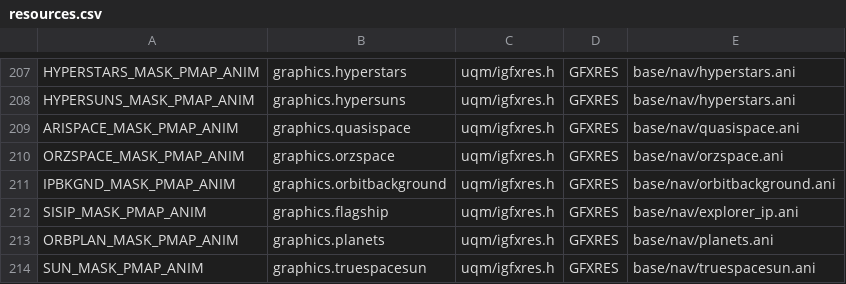
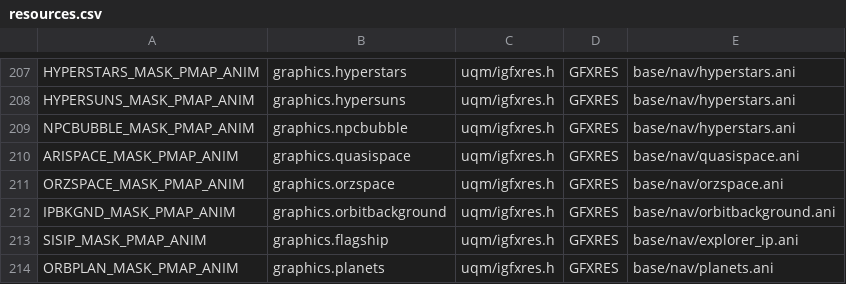
Before and after one commit to jurchik/project6014, a CSV file: tools/resmap/resources.csv, drawn as a sheet; only a part is shown, gaps mark what is left out; the shorter side is filled out with more unchanged rows.

Commit message:
Reduce HS portal sizes : transition is now reasonably short Add missing orzspaceportal.ani Animate HS NPC bubbles Sorry about the mess with resources.csv earlier !

```diff
--- a/tools/resmap/resources.csv
+++ b/tools/resmap/resources.csv
@@ -208,2 +208,3 @@ HYPERSTARS_MASK_PMAP_ANIM,graphics.hyperstars,uqm/igfxres.h,GFXRES,base/nav/hype
 HYPERSUNS_MASK_PMAP_ANIM,graphics.hypersuns,uqm/igfxres.h,GFXRES,base/nav/hyperstars.ani
+NPCBUBBLE_MASK_PMAP_ANIM,graphics.npcbubble,uqm/igfxres.h,GFXRES,base/nav/hyperstars.ani
 ARISPACE_MASK_PMAP_ANIM,graphics.quasispace,uqm/igfxres.h,GFXRES,base/nav/quasispace.ani
```
Also changed, not shown: 9 other files.
